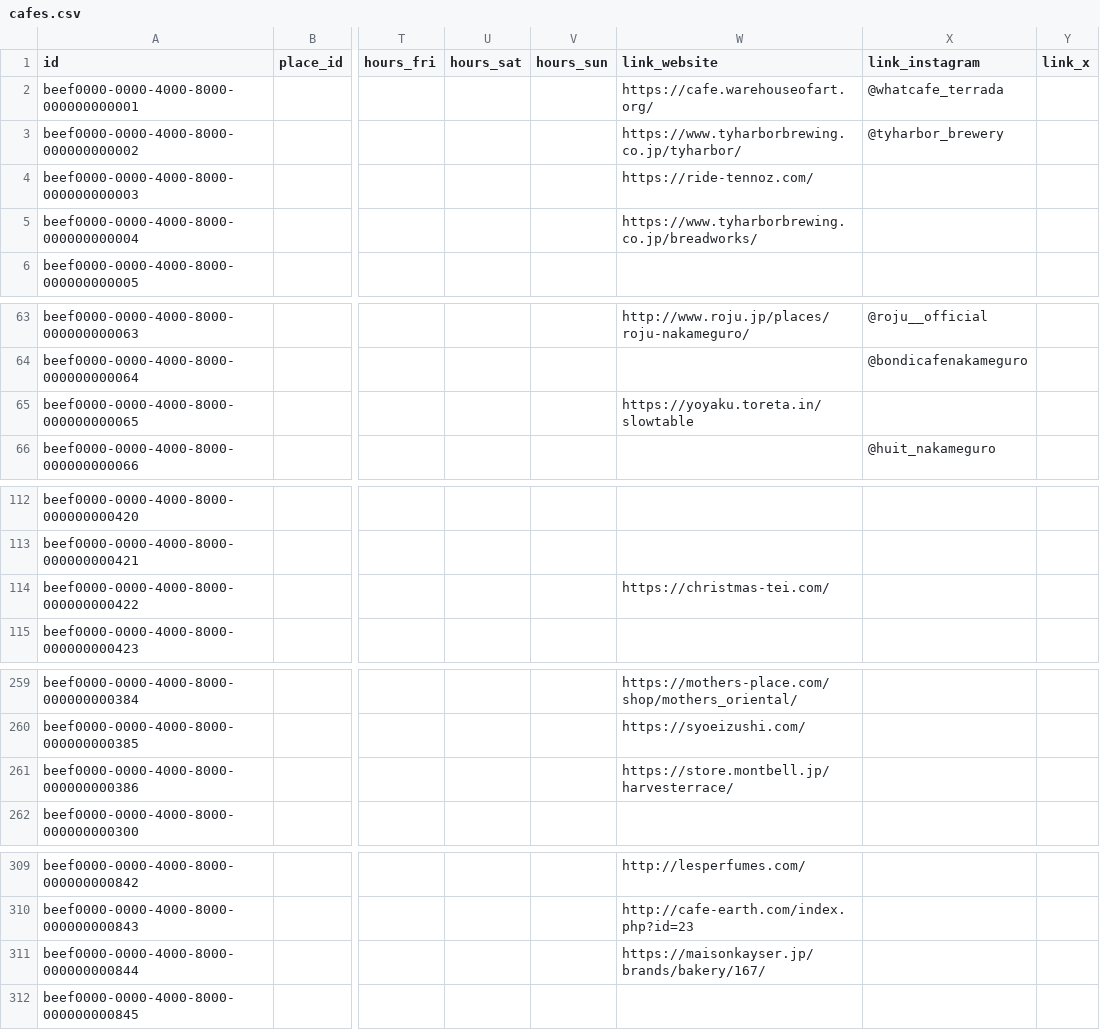
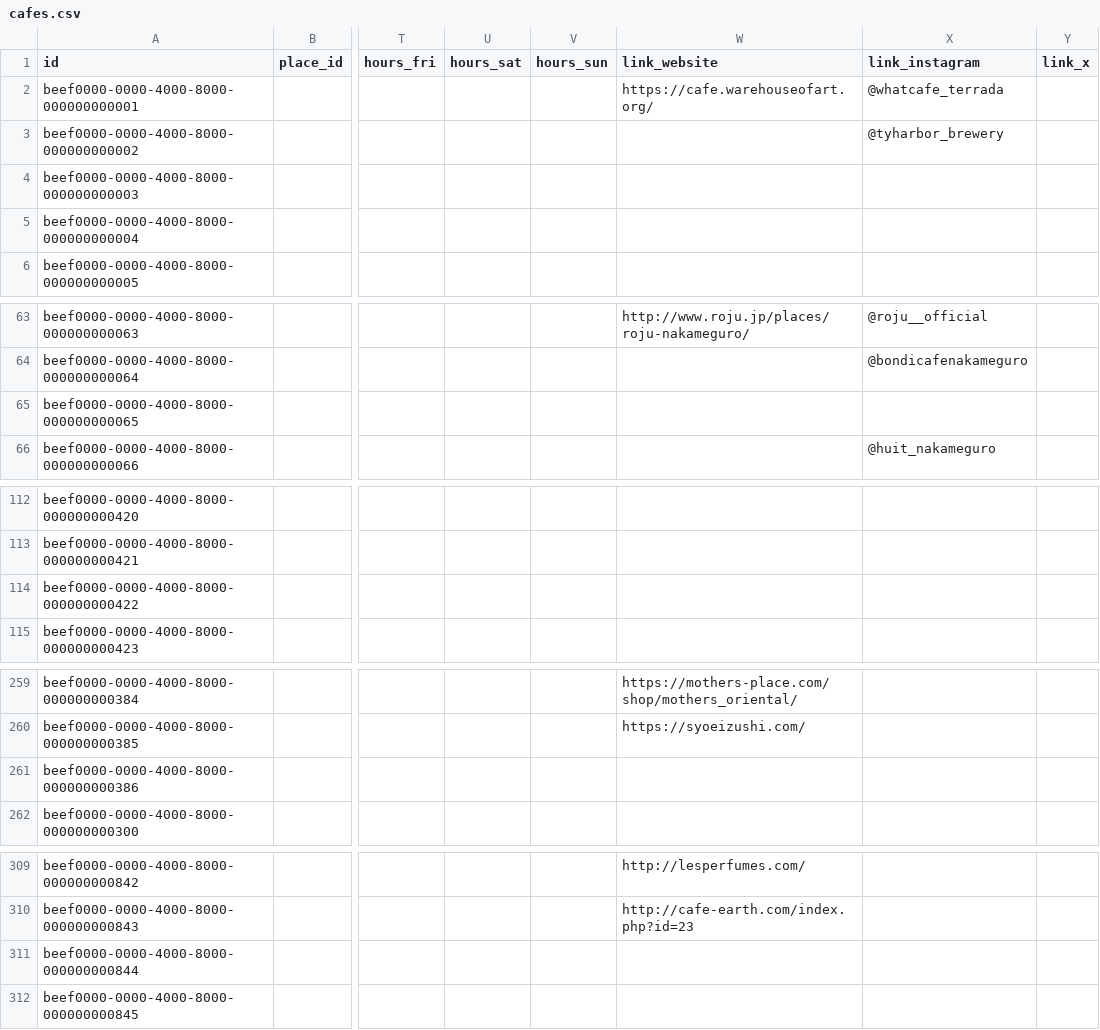
Before and after one commit to changch223/puppy-with-cafe, a CSV file: data/master/cafes.csv, drawn as a sheet; only a part is shown, gaps mark what is left out; the diff names each change by its address in the sheet, - before the commit and + after, or states it on an @@ line.

```diff
--- a/data/master/cafes.csv
+++ b/data/master/cafes.csv
-W3 (link_website): https://www.tyharborbrewing.co.jp/tyharbor/
+W3 (link_website): (empty)
-W4 (link_website): https://ride-tennoz.com/
+W4 (link_website): (empty)
-W5 (link_website): https://www.tyharborbrewing.co.jp/breadworks/
+W5 (link_website): (empty)
-W65 (link_website): https://yoyaku.toreta.in/slowtable
+W65 (link_website): (empty)
-W114 (link_website): https://christmas-tei.com/
+W114 (link_website): (empty)
-W261 (link_website): https://store.montbell.jp/harvesterrace/
+W261 (link_website): (empty)
-W311 (link_website): https://maisonkayser.jp/brands/bakery/167/
+W311 (link_website): (empty)
```
Also changed, not shown: 5 other files.
